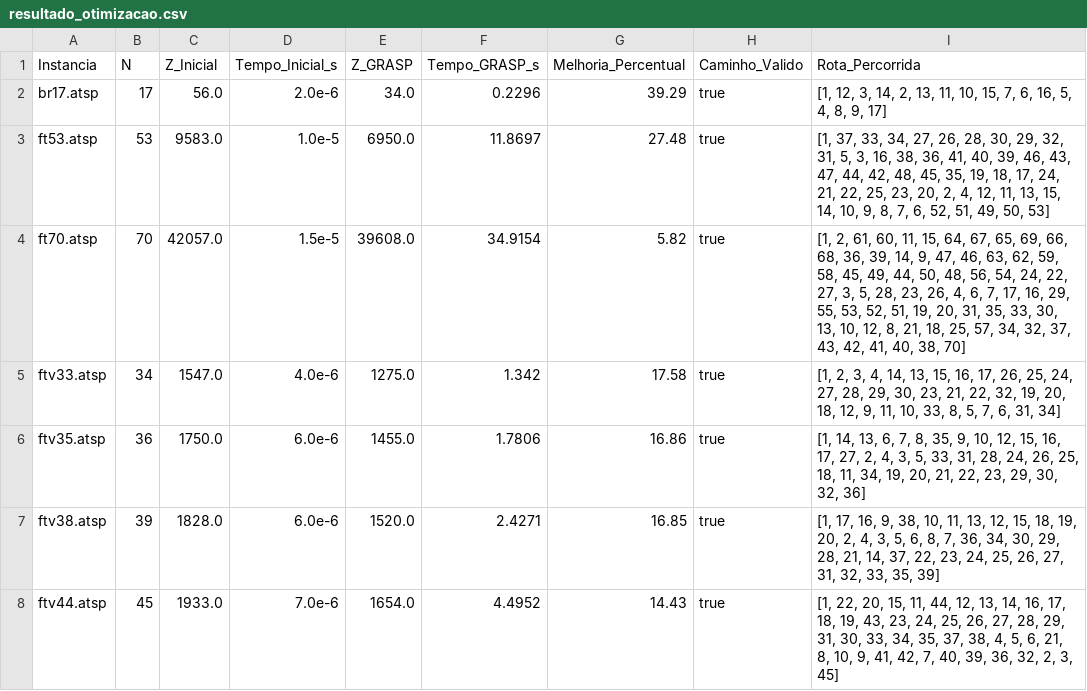
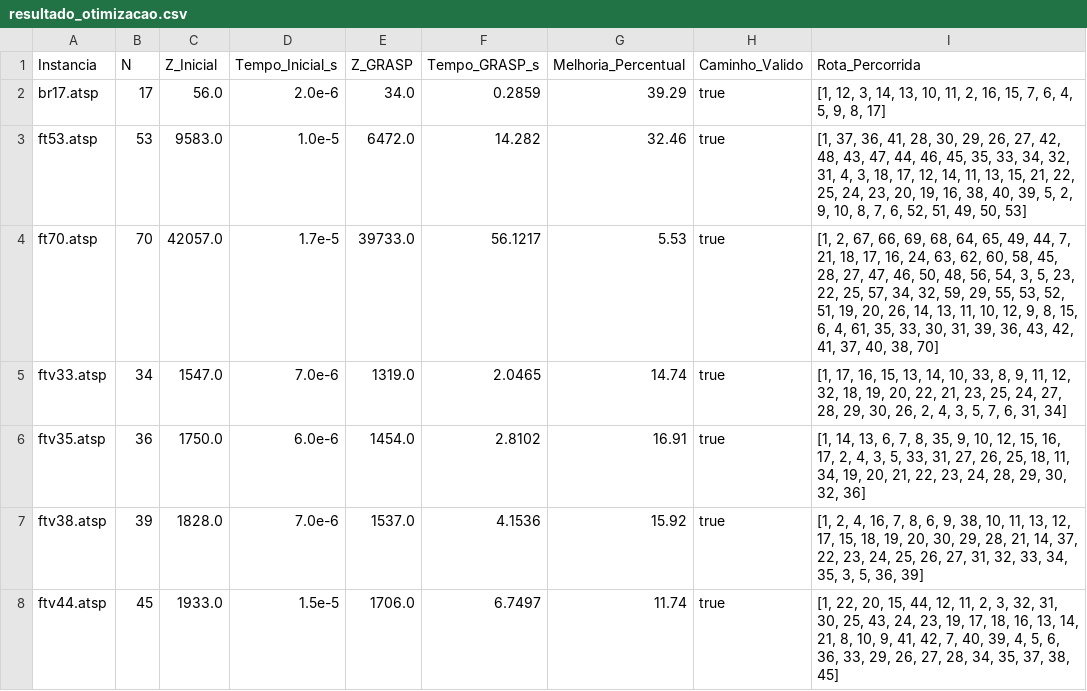
Before and after one commit to Naliat/trabalhoPesquisaOperacional, a CSV file: trab-02/data_no_uf/resultado_otimizacao.csv, drawn as a sheet; only a part is shown; the diff covers the shown part only.

Commit message:
feat(trab-02): adiciona calibracao grid search, analise union-find e atualiza relatorio

```diff
--- a/trab-02/data_no_uf/resultado_otimizacao.csv
+++ b/trab-02/data_no_uf/resultado_otimizacao.csv
@@ -1,8 +1,8 @@
 Instancia;N;Z_Inicial;Tempo_Inicial_s;Z_GRASP;Tempo_GRASP_s;Melhoria_Percentual;Caminho_Valido;Rota_Percorrida
-br17.atsp;17;56.0;2.0e-6;34.0;0.2296;39.29;true;[1, 12, 3, 14, 2, 13, 11, 10, 15, 7, 6, 16, 5, 4, 8, 9, 17]
-ft53.atsp;53;9583.0;1.0e-5;6950.0;11.8697;27.48;true;[1, 37, 33, 34, 27, 26, 28, 30, 29, 32, 31, 5, 3, 16, 38, 36, 41, 40, 39, 46, 43, 47, 44, 42, 48, 45, 35, 19, 18, 17, 24, 21, 22, 25, 23, 20, 2, 4, 12, 11, 13, 15, 14, 10, 9, 8, 7, 6, 52, 51, 49, 50, 53]
-ft70.atsp;70;42057.0;1.5e-5;39608.0;34.9154;5.82;true;[1, 2, 61, 60, 11, 15, 64, 67, 65, 69, 66, 68, 36, 39, 14, 9, 47, 46, 63, 62, 59, 58, 45, 49, 44, 50, 48, 56, 54, 24, 22, 27, 3, 5, 28, 23, 26, 4, 6, 7, 17, 16, 29, 55, 53, 52, 51, 19, 20, 31, 35, 33, 30, 13, 10, 12, 8, 21, 18, 25, 57, 34, 32, 37, 43, 42, 41, 40, 38, 70]
-ftv33.atsp;34;1547.0;4.0e-6;1275.0;1.342;17.58;true;[1, 2, 3, 4, 14, 13, 15, 16, 17, 26, 25, 24, 27, 28, 29, 30, 23, 21, 22, 32, 19, 20, 18, 12, 9, 11, 10, 33, 8, 5, 7, 6, 31, 34]
-ftv35.atsp;36;1750.0;6.0e-6;1455.0;1.7806;16.86;true;[1, 14, 13, 6, 7, 8, 35, 9, 10, 12, 15, 16, 17, 27, 2, 4, 3, 5, 33, 31, 28, 24, 26, 25, 18, 11, 34, 19, 20, 21, 22, 23, 29, 30, 32, 36]
-ftv38.atsp;39;1828.0;6.0e-6;1520.0;2.4271;16.85;true;[1, 17, 16, 9, 38, 10, 11, 13, 12, 15, 18, 19, 20, 2, 4, 3, 5, 6, 8, 7, 36, 34, 30, 29, 28, 21, 14, 37, 22, 23, 24, 25, 26, 27, 31, 32, 33, 35, 39]
-ftv44.atsp;45;1933.0;7.0e-6;1654.0;4.4952;14.43;true;[1, 22, 20, 15, 11, 44, 12, 13, 14, 16, 17, 18, 19, 43, 23, 24, 25, 26, 27, 28, 29, 31, 30, 33, 34, 35, 37, 38, 4, 5, 6, 21, 8, 10, 9, 41, 42, 7, 40, 39, 36, 32, 2, 3, 45]
+br17.atsp;17;56.0;2.0e-6;34.0;0.2859;39.29;true;[1, 12, 3, 14, 13, 10, 11, 2, 16, 15, 7, 6, 4, 5, 9, 8, 17]
+ft53.atsp;53;9583.0;1.0e-5;6472.0;14.282;32.46;true;[1, 37, 36, 41, 28, 30, 29, 26, 27, 42, 48, 43, 47, 44, 46, 45, 35, 33, 34, 32, 31, 4, 3, 18, 17, 12, 14, 11, 13, 15, 21, 22, 25, 24, 23, 20, 19, 16, 38, 40, 39, 5, 2, 9, 10, 8, 7, 6, 52, 51, 49, 50, 53]
+ft70.atsp;70;42057.0;1.7e-5;39733.0;56.1217;5.53;true;[1, 2, 67, 66, 69, 68, 64, 65, 49, 44, 7, 21, 18, 17, 16, 24, 63, 62, 60, 58, 45, 28, 27, 47, 46, 50, 48, 56, 54, 3, 5, 23, 22, 25, 57, 34, 32, 59, 29, 55, 53, 52, 51, 19, 20, 26, 14, 13, 11, 10, 12, 9, 8, 15, 6, 4, 61, 35, 33, 30, 31, 39, 36, 43, 42, 41, 37, 40, 38, 70]
+ftv33.atsp;34;1547.0;7.0e-6;1319.0;2.0465;14.74;true;[1, 17, 16, 15, 13, 14, 10, 33, 8, 9, 11, 12, 32, 18, 19, 20, 22, 21, 23, 25, 24, 27, 28, 29, 30, 26, 2, 4, 3, 5, 7, 6, 31, 34]
+ftv35.atsp;36;1750.0;6.0e-6;1454.0;2.8102;16.91;true;[1, 14, 13, 6, 7, 8, 35, 9, 10, 12, 15, 16, 17, 2, 4, 3, 5, 33, 31, 27, 26, 25, 18, 11, 34, 19, 20, 21, 22, 23, 24, 28, 29, 30, 32, 36]
+ftv38.atsp;39;1828.0;7.0e-6;1537.0;4.1536;15.92;true;[1, 2, 4, 16, 7, 8, 6, 9, 38, 10, 11, 13, 12, 17, 15, 18, 19, 20, 30, 29, 28, 21, 14, 37, 22, 23, 24, 25, 26, 27, 31, 32, 33, 34, 35, 3, 5, 36, 39]
+ftv44.atsp;45;1933.0;1.5e-5;1706.0;6.7497;11.74;true;[1, 22, 20, 15, 44, 12, 11, 2, 3, 32, 31, 30, 25, 43, 24, 23, 19, 17, 18, 16, 13, 14, 21, 8, 10, 9, 41, 42, 7, 40, 39, 4, 5, 6, 36, 33, 29, 26, 27, 28, 34, 35, 37, 38, 45]
```
Also changed, not shown: 30 edited cells elsewhere in this file, trab-02/data/resultado_otimizacao.csv, 49 other files.
